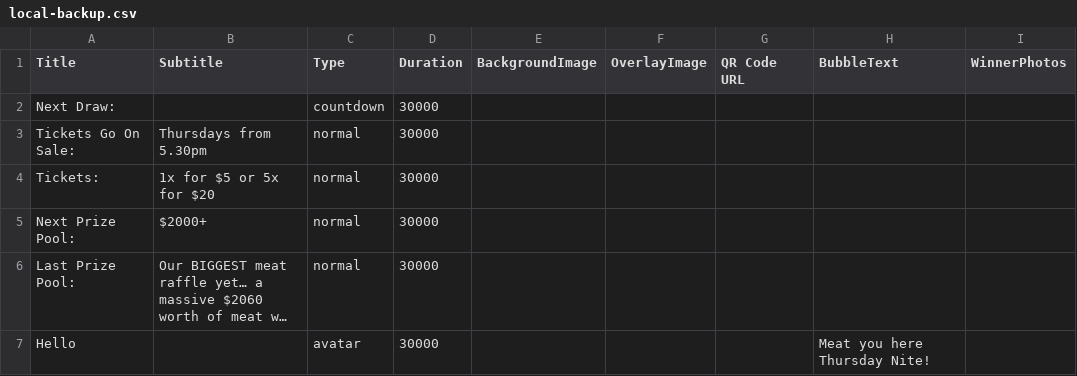
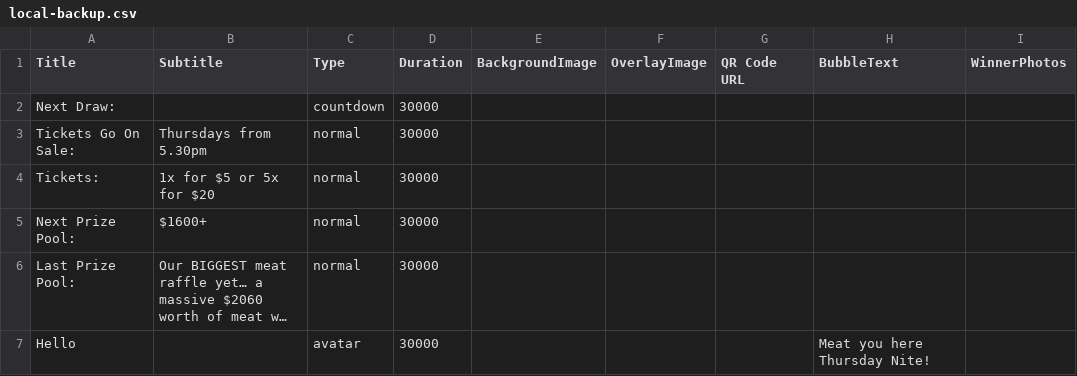
Before and after one commit to mrmegatronix/_ct-MMR, a CSV file: local-backup.csv, drawn as a sheet; long unchanged cells end in …; the diff names each change by its address in the sheet, - before the commit and + after, or states it on an @@ line.

```diff
--- a/local-backup.csv
+++ b/local-backup.csv
-B5 (Subtitle): $2000+
+B5 (Subtitle): $1600+
```
Also changed, not shown: 1 other file.
